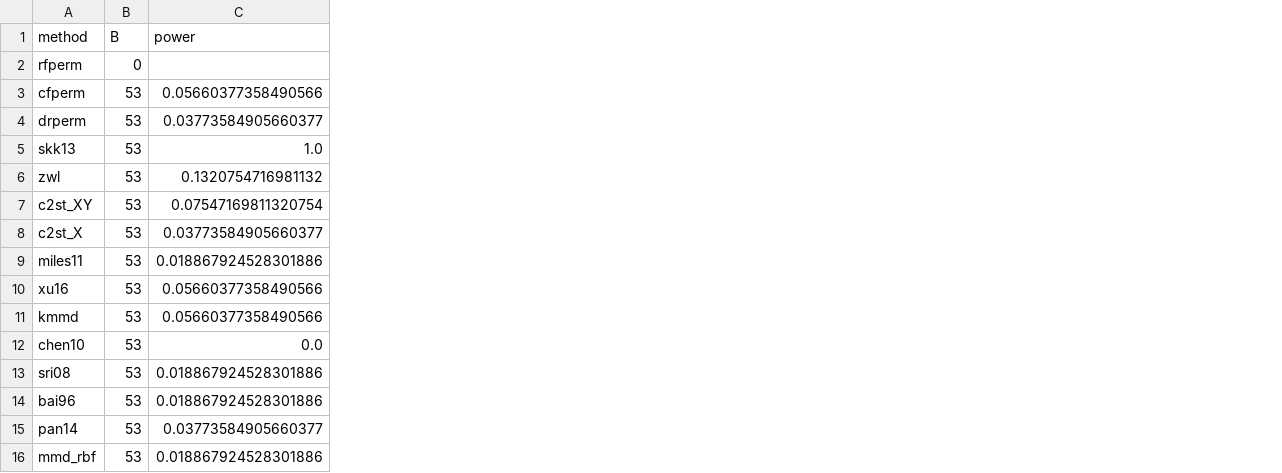
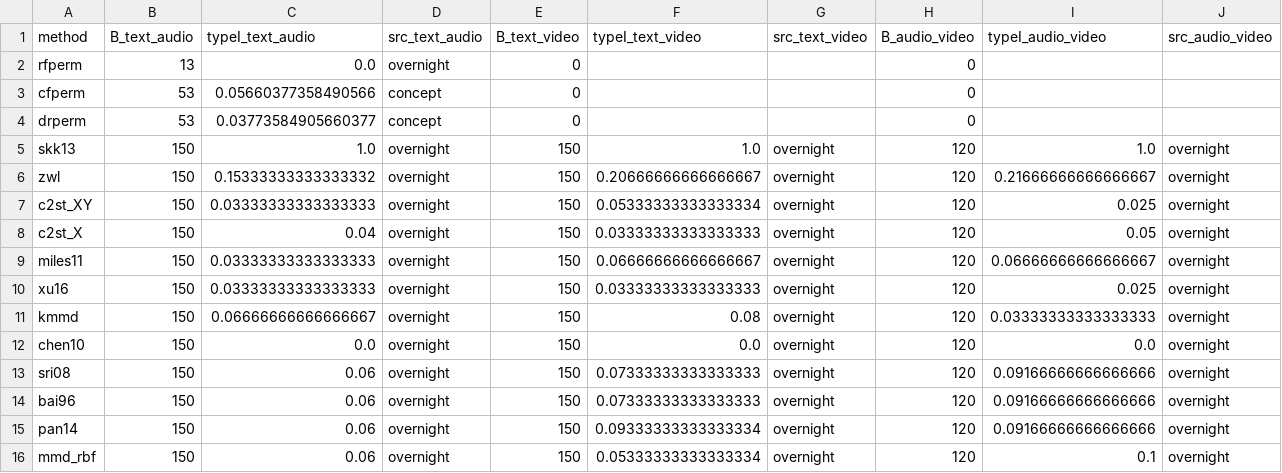
Before and after one commit to ruanhq-StatsML/SAPerm_, a CSV file: experiments/multimodal_attribution/results/concept_drift/polished_null_typeI.csv, drawn as a sheet; removed rows and columns are numbered as before the commit, all else as after; the diff names each change by its address in the sheet, - before the commit and + after, or states it on an @@ line.

```diff
--- a/experiments/multimodal_attribution/results/concept_drift/polished_null_typeI.csv
+++ b/experiments/multimodal_attribution/results/concept_drift/polished_null_typeI.csv
-column B (B), rows 2-16: 0 | 53 | 53 | 53 | 53 | 53 | 53 | 53 | 53 | 53 | 53 | 53 | 53 | 53 | 53
+column B (B_text_audio), rows 2-16: 13 | 53 | 53 | 150 | 150 | 150 | 150 | 150 | 150 | 150 | 150 | 150 | 150 | 150 | 150
+column D (src_text_audio), rows 2-16: overnight | concept | concept | overnight | overnight | overnight | overnight | overnight | overnight | overnight | overnight | overnight | overnight | overnight | overnight
+column E (B_text_video), rows 2-16: 0 | 0 | 0 | 150 | 150 | 150 | 150 | 150 | 150 | 150 | 150 | 150 | 150 | 150 | 150
+column F (typeI_text_video), rows 5-16: 1.0 | 0.20666666666666667 | 0.05333333333333334 | 0.03333333333333333 | 0.06666666666666667 | 0.03333333333333333 | 0.08 | 0.0 | 0.07333333333333333 | 0.07333333333333333 | 0.09333333333333334 | 0.05333333333333334
+column G (src_text_video), rows 5-16: all overnight
+column H (B_audio_video), rows 2-16: 0 | 0 | 0 | 120 | 120 | 120 | 120 | 120 | 120 | 120 | 120 | 120 | 120 | 120 | 120
+column I (typeI_audio_video), rows 5-16: 1.0 | 0.21666666666666667 | 0.025 | 0.05 | 0.06666666666666667 | 0.025 | 0.03333333333333333 | 0.0 | 0.09166666666666666 | 0.09166666666666666 | 0.09166666666666666 | 0.1
+column J (src_audio_video), rows 5-16: all overnight
-C1: power
+C1: typeI_text_audio
-C2 (typeI_text_audio): (empty)
+C2 (typeI_text_audio): 0.0
-C6 (typeI_text_audio): 0.1320754716981132
+C6 (typeI_text_audio): 0.15333333333333332
-C7 (typeI_text_audio): 0.07547169811320754
+C7 (typeI_text_audio): 0.03333333333333333
-C8 (typeI_text_audio): 0.03773584905660377
+C8 (typeI_text_audio): 0.04
-C9 (typeI_text_audio): 0.018867924528301886
+C9 (typeI_text_audio): 0.03333333333333333
-C10 (typeI_text_audio): 0.05660377358490566
+C10 (typeI_text_audio): 0.03333333333333333
-C11 (typeI_text_audio): 0.05660377358490566
+C11 (typeI_text_audio): 0.06666666666666667
-C13:C14 (typeI_text_audio): 0.018867924528301886
+C13:C14 (typeI_text_audio): 0.06
-C15 (typeI_text_audio): 0.03773584905660377
+C15 (typeI_text_audio): 0.06
-C16 (typeI_text_audio): 0.018867924528301886
+C16 (typeI_text_audio): 0.06
```
Also changed, not shown: 6 other files.
